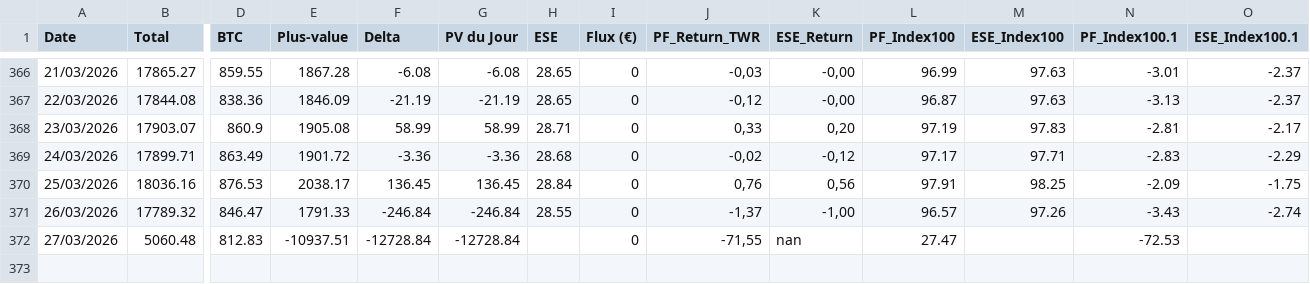
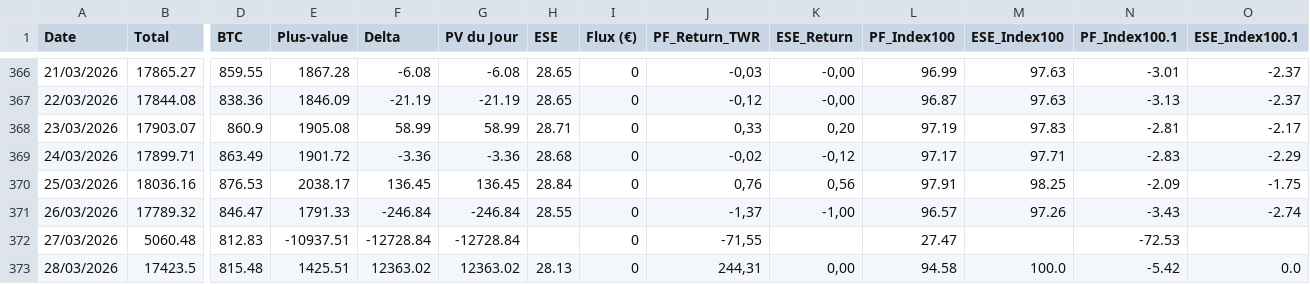
Before and after one commit to louisjournet91-code/patrimoine-app, a CSV file: historique.csv, drawn as a sheet; only a part is shown, gaps mark what is left out; rows hold the shown columns only; the diff names each change by its address in the sheet, - before the commit and + after, or states it on an @@ line.

```diff
--- a/historique.csv
+++ b/historique.csv
-K372 (ESE_Return): nan
+K372 (ESE_Return): (empty)
+row 373: 28/03/2026 | 17423.5 | 815.48 | 1425.51 | 12363.02 | 12363.02 | 28.13 | 0 | 244,31 | 0,00 | 94.58 | 100.0 | -5.42 | 0.0
```
